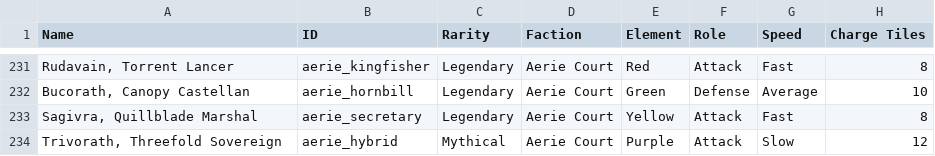
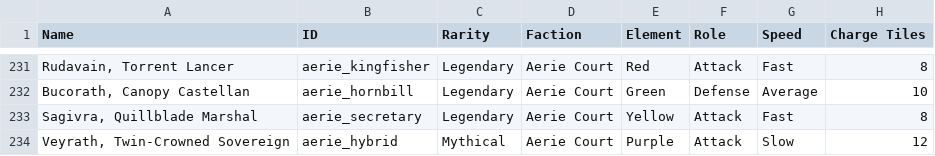
Before and after one commit to bpac888/WarbandLegends, a CSV file: docs/CHARACTER_BALANCE_REVIEW.csv, drawn as a sheet; only a part is shown, gaps mark what is left out; the diff names each change by its address in the sheet, - before the commit and + after, or states it on an @@ line.

Commit message:
Give Aerie Court Mythical two balanced heads and a fitting identity

```diff
--- a/docs/CHARACTER_BALANCE_REVIEW.csv
+++ b/docs/CHARACTER_BALANCE_REVIEW.csv
-A234 (Name): Trivorath, Threefold Sovereign
+A234 (Name): Veyrath, Twin-Crowned Sovereign
```
Also changed, not shown: 11 other files.
